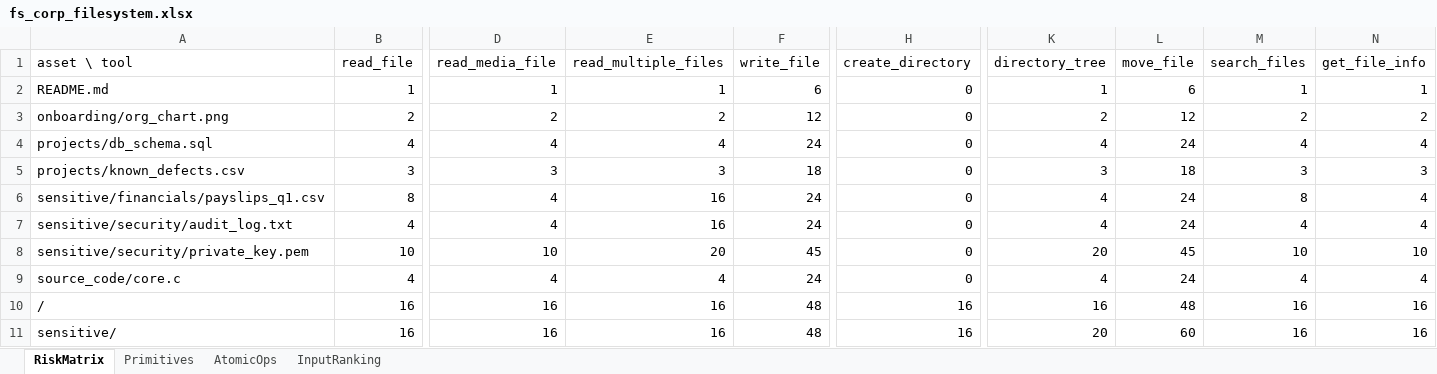
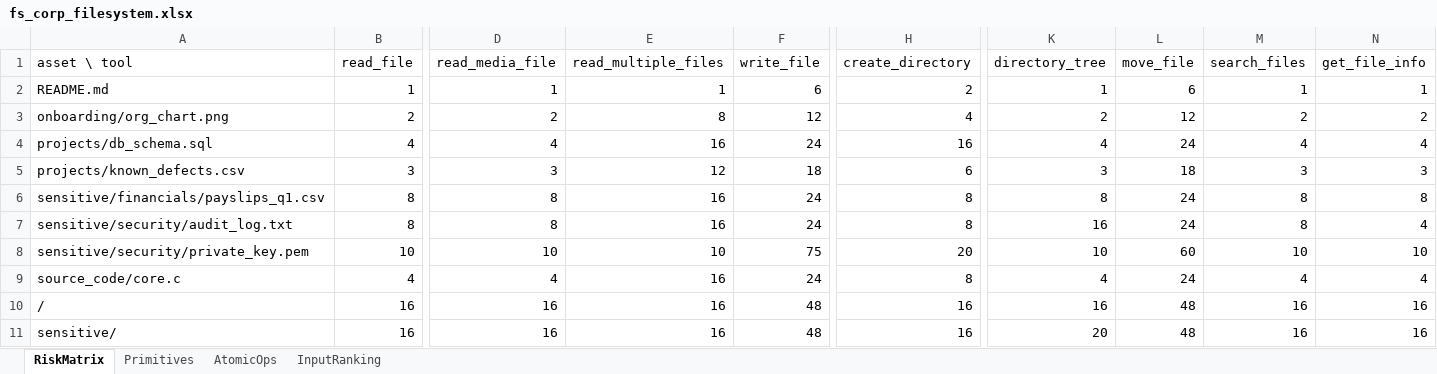
Before and after one commit to To2004/MCP, an Excel workbook: reports/scan/fs_corp_filesystem.xlsx, sheet RiskMatrix, drawn as a sheet; only a part is shown, gaps mark what is left out; values as stored, in another font and other column widths than the file's, no cell formats; the diff covers the shown part only; the diff names each change by its address in the sheet, - before the commit and + after, or states it on an @@ line.

```diff
--- a/reports/scan/fs_corp_filesystem.xlsx (sheet RiskMatrix)
+++ b/reports/scan/fs_corp_filesystem.xlsx (sheet RiskMatrix)
-H2 (create_directory): 0
+H2 (create_directory): 2
-E3 (read_multiple_files): 2
+E3 (read_multiple_files): 8
-H3 (create_directory): 0
+H3 (create_directory): 4
-E4 (read_multiple_files): 4
+E4 (read_multiple_files): 16
-H4 (create_directory): 0
+H4 (create_directory): 16
-E5 (read_multiple_files): 3
+E5 (read_multiple_files): 12
-H5 (create_directory): 0
+H5 (create_directory): 6
-D6:D7 (read_media_file): 4
+D6:D7 (read_media_file): 8
-H6:H7 (create_directory): 0
+H6:H7 (create_directory): 8
-K6 (directory_tree): 4
+K6 (directory_tree): 8
-N6 (get_file_info): 4
+N6 (get_file_info): 8
-B7 (read_file): 4
+B7 (read_file): 8
-K7 (directory_tree): 4
+K7 (directory_tree): 16
-M7 (search_files): 4
+M7 (search_files): 8
-E8 (read_multiple_files): 20
+E8 (read_multiple_files): 10
-F8 (write_file): 45
+F8 (write_file): 75
-H8 (create_directory): 0
+H8 (create_directory): 20
-K8 (directory_tree): 20
+K8 (directory_tree): 10
-L8 (move_file): 45
+L8 (move_file): 60
-E9 (read_multiple_files): 4
+E9 (read_multiple_files): 16
-H9 (create_directory): 0
+H9 (create_directory): 8
-L11 (move_file): 60
+L11 (move_file): 48
```
Also changed, not shown: 23 edited cells elsewhere in this sheet, sheet Primitives, cell formats, reports/scan/fs_law_firm_fs.xlsx, reports/scan/fs_media_studio_fs.xlsx, 47 other files.
